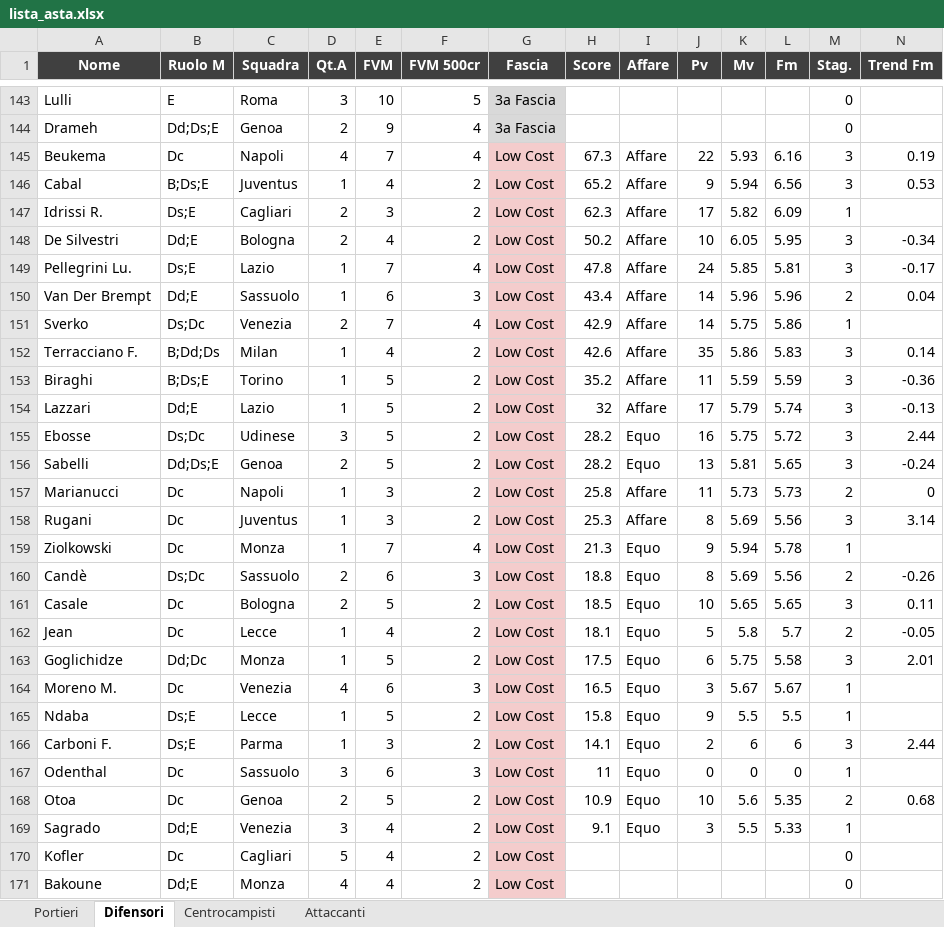
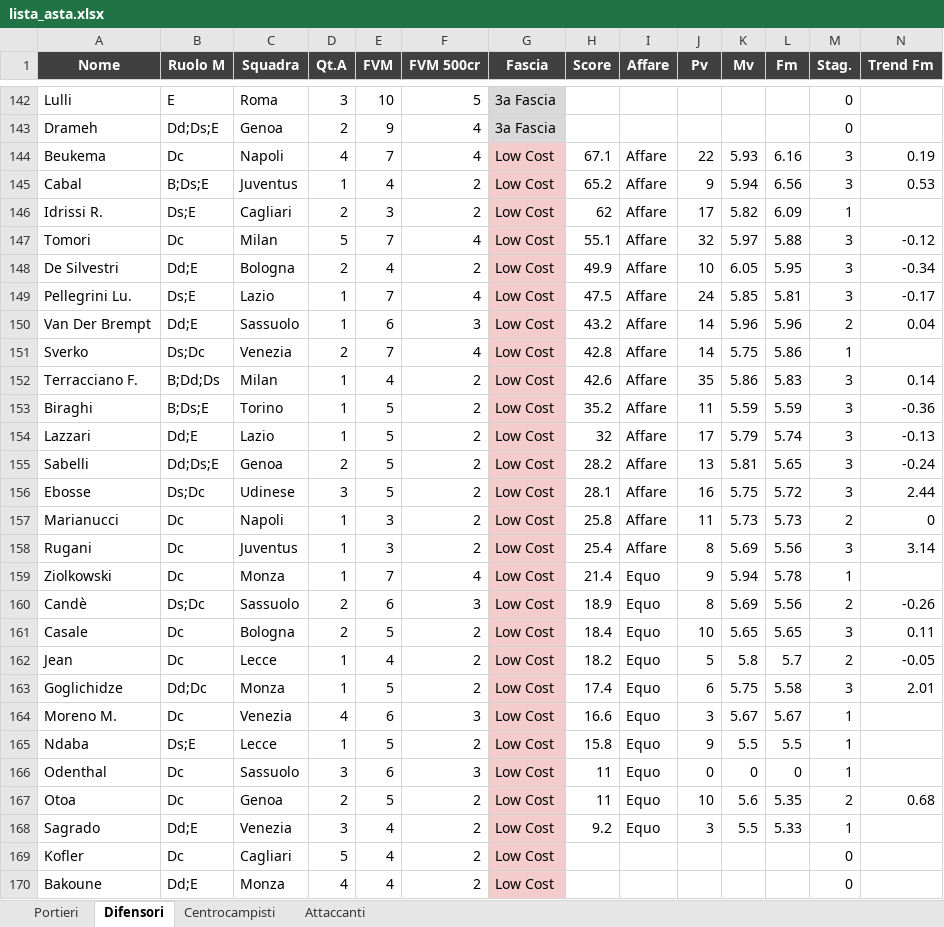
Before and after one commit to danielebaldo/fantaden, an Excel workbook: export/lista_asta.xlsx, sheet Difensori, drawn as a sheet; only a part is shown, gaps mark what is left out; values as stored, in another font and other column widths than the file's, no borders; removed rows and columns are numbered as before the commit, all else as after; rows hold the shown columns only; the diff covers the shown part only; the diff names each change by its address in the sheet, - before the commit and + after, or states it on an @@ line.

```diff
--- a/export/lista_asta.xlsx (sheet Difensori)
+++ b/export/lista_asta.xlsx (sheet Difensori)
-H144 (Score): 67.3
+H144 (Score): 67.1
-H146 (Score): 62.3
+H146 (Score): 62
+row 147: Tomori | Dc | Milan | 5 | 7 | 4 | Low Cost | 55.1 | Affare | 32 | 5.97 | 5.88 | 3 | -0.12
-H148 (Score): 50.2
+H148 (Score): 49.9
-H149 (Score): 47.8
+H149 (Score): 47.5
-H150 (Score): 43.4
+H150 (Score): 43.2
-H151 (Score): 42.9
+H151 (Score): 42.8
-row 155: Ebosse | Ds;Dc | Udinese | 3 | 5 | 2 | Low Cost | 28.2 | Equo | 16 | 5.75 | 5.72 | 3 | 2.44
-I155 (Affare): Equo
+I155 (Affare): Affare
+row 156: Ebosse | Ds;Dc | Udinese | 3 | 5 | 2 | Low Cost | 28.1 | Affare | 16 | 5.75 | 5.72 | 3 | 2.44
-H158 (Score): 25.3
+H158 (Score): 25.4
-H159 (Score): 21.3
+H159 (Score): 21.4
-H160 (Score): 18.8
+H160 (Score): 18.9
-H161 (Score): 18.5
+H161 (Score): 18.4
-H162 (Score): 18.1
+H162 (Score): 18.2
-H163 (Score): 17.5
+H163 (Score): 17.4
-H164 (Score): 16.5
+H164 (Score): 16.6
-row 166: Carboni F. | Ds;E | Parma | 1 | 3 | 2 | Low Cost | 14.1 | Equo | 2 | 6 | 6 | 3 | 2.44
-H167 (Score): 10.9
+H167 (Score): 11
-H168 (Score): 9.1
+H168 (Score): 9.2
```
Also changed, not shown: 2 added rows, 3 removed rows and 89 edited cells elsewhere in this sheet, sheet Portieri, 5 other files.
